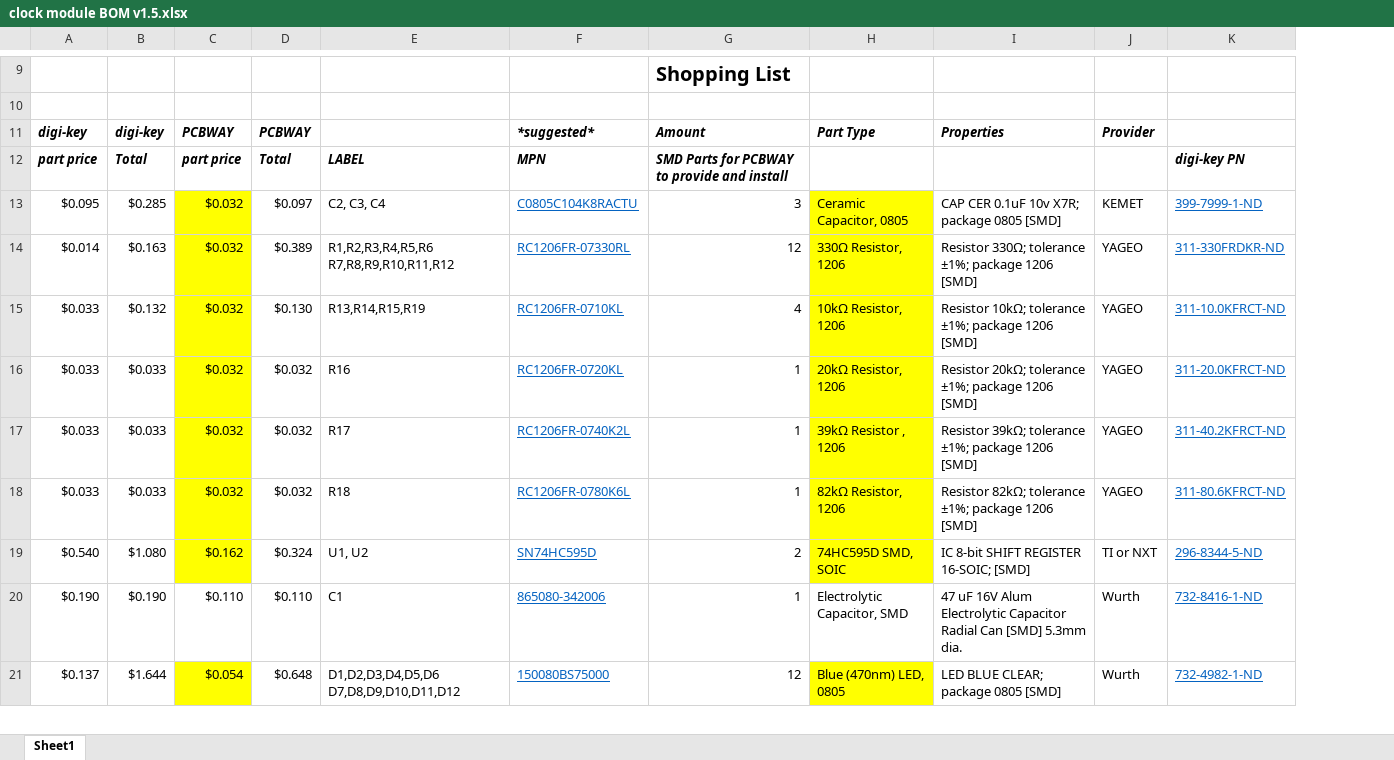
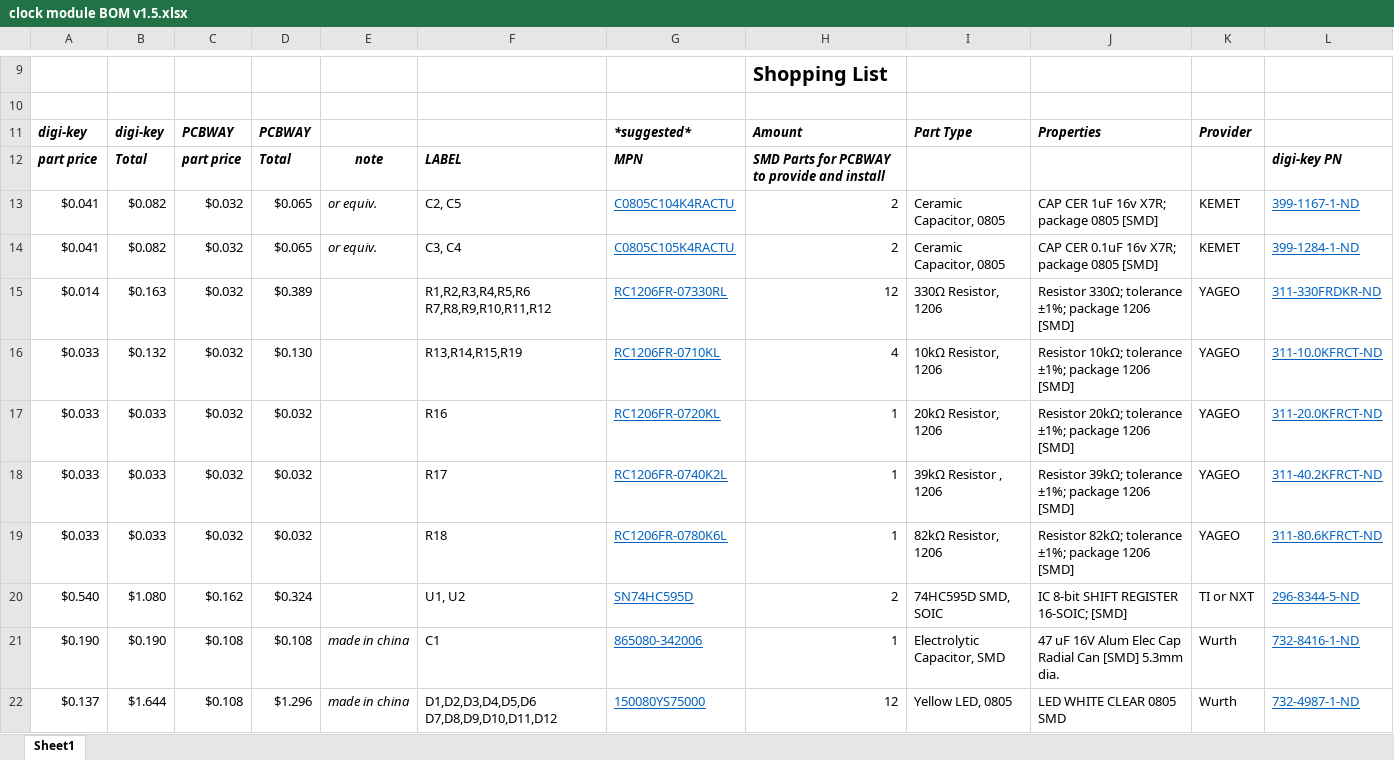
Before and after one commit to allanschwartz/ClockWall, an Excel workbook: Clock Module PCB/v1.5/clock module BOM v1.5.xlsx, sheet Sheet1, drawn as a sheet; only a part is shown, gaps mark what is left out; values as stored, in another font and other column widths than the file's, no borders; removed rows and columns are numbered as before the commit, all else as after; the diff covers the shown part only; the diff names each change by its address in the sheet, - before the commit and + after, or states it on an @@ line.

```diff
--- a/Clock Module PCB/v1.5/clock module BOM v1.5.xlsx (sheet Sheet1)
+++ b/Clock Module PCB/v1.5/clock module BOM v1.5.xlsx (sheet Sheet1)
+column E, row 12: note; rows 21-22: made in china | made in china
-row 13: $0.095 | $0.285 | $0.032 | $0.097 | C2, C3, C4 | C0805C104K8RACTU | 3 | Ceramic Capacitor, 0805 | CAP CER 0.1uF 10v X7R; package 0805 [SMD] | KEMET | 399-7999-1-ND
+row 13: $0.041 | $0.082 | $0.032 | $0.065 | or equiv. | C2, C5 | C0805C104K4RACTU | 2 | Ceramic Capacitor, 0805 | CAP CER 1uF 16v X7R; package 0805 [SMD] | KEMET | 399-1167-1-ND
+row 14: $0.041 | $0.082 | $0.032 | $0.065 | or equiv. | C3, C4 | C0805C105K4RACTU | 2 | Ceramic Capacitor, 0805 | CAP CER 0.1uF 16v X7R; package 0805 [SMD] | KEMET | 399-1284-1-ND
-C15:C20 fill: #FFFF00
+C15:C20 fill: none
-I15:I20 fill: #FFFF00
+I15:I20 fill: none
-C21: $0.110
+C21: $0.108
-D21: $0.110
+D21: $0.108
-J21: …16V Alum Electrolytic Capacitor Radial Can…
+J21: …16V Alum Elec Cap Radial Can…
-C22: $0.054
+C22: $0.108
-C22 fill: #FFFF00
+C22 fill: none
-D22: $0.648
+D22: $1.296
-G22: 150080BS75000
+G22: 150080YS75000
-I22: Blue (470nm) LED, 0805
+I22: Yellow LED, 0805
-I22 fill: #FFFF00
+I22 fill: none
-J22: LED BLUE CLEAR; package 0805 [SMD]
+J22: LED WHITE CLEAR 0805 SMD
-L22: 732-4982-1-ND
+L22: 732-4987-1-ND
```
Also changed, not shown: 13 added rows, 12 removed rows, 46 edited cells and cell formats elsewhere in this sheet, formulas that keep their value, 51 other files.
